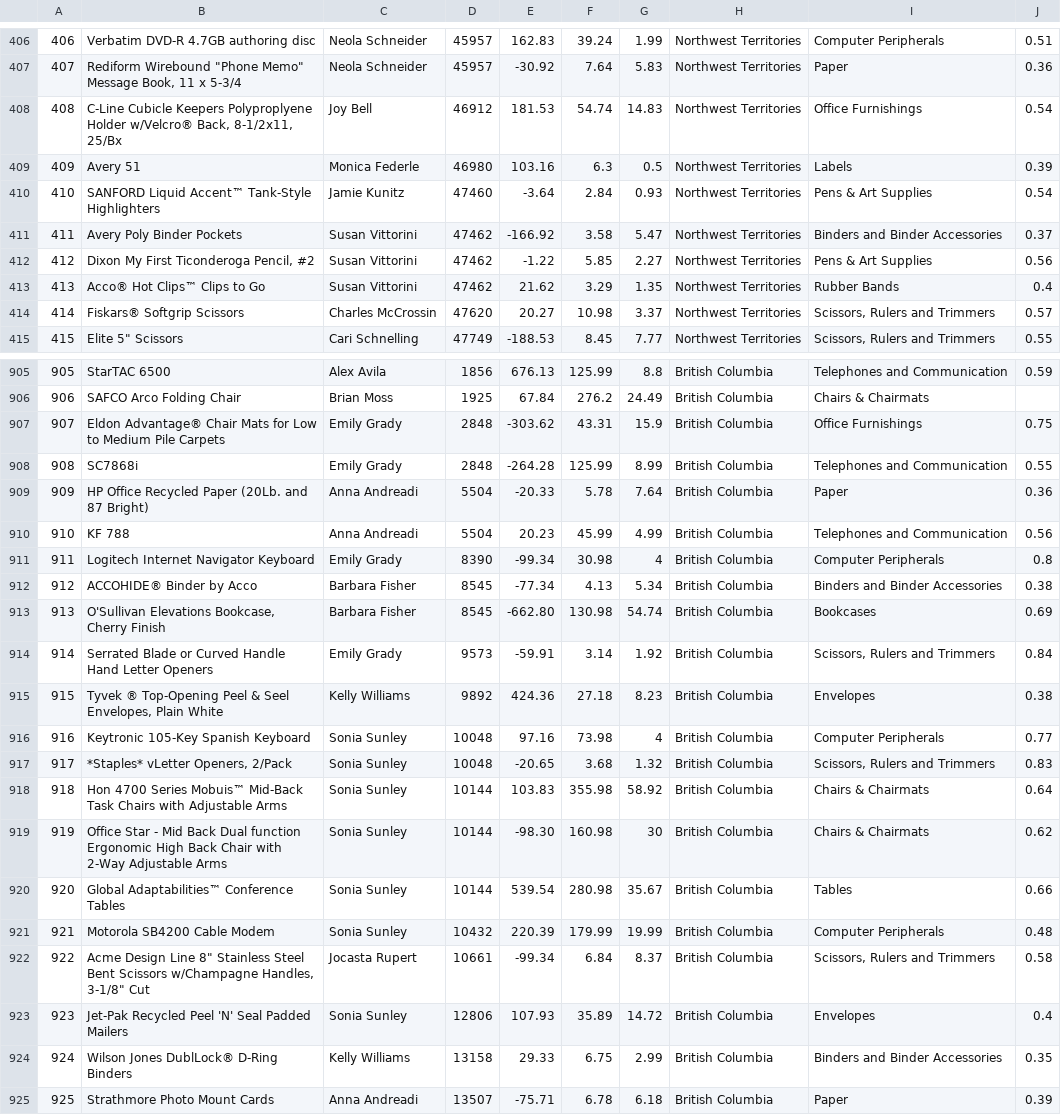
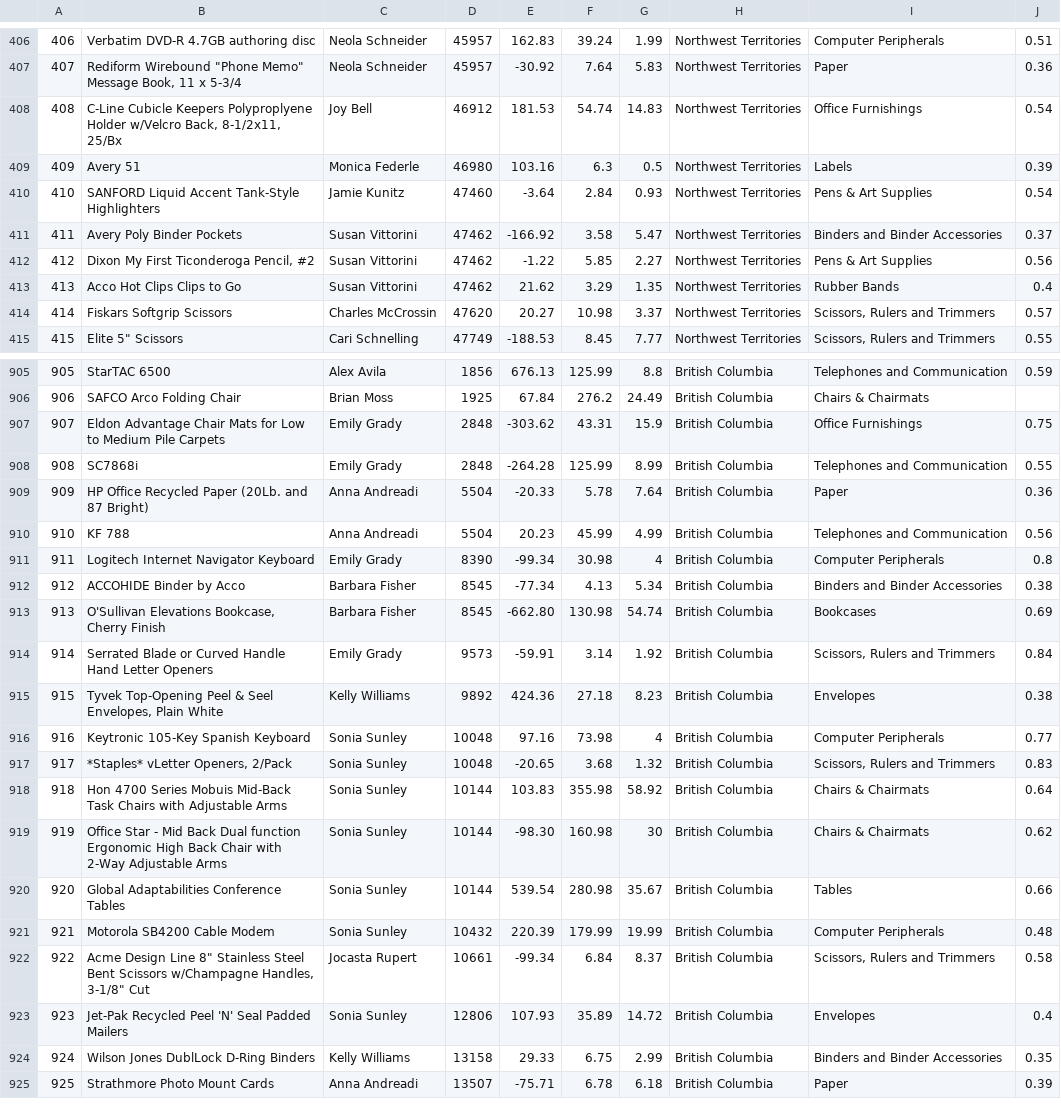
Before and after one commit to christiannaths/csv-version-control-example, a CSV file: SampleCSVFile_119kb.csv, drawn as a sheet; only a part is shown, gaps mark what is left out; the diff covers the shown part only; the diff names each change by its address in the sheet, - before the commit and + after, or states it on an @@ line.

```diff
--- a/SampleCSVFile_119kb.csv
+++ b/SampleCSVFile_119kb.csv
-B408: …Polyproplyene Holder w/Velcro® Back, 8-1/2x11,…
+B408: …Polyproplyene Holder w/Velcro Back, 8-1/2x11,…
-B410: SANFORD Liquid Accent™ Tank-Style Highlighters
+B410: SANFORD Liquid Accent Tank-Style Highlighters
-B413: Acco® Hot Clips™ Clips to Go
+B413: Acco Hot Clips Clips to Go
-B414: Fiskars® Softgrip Scissors
+B414: Fiskars Softgrip Scissors
-B907: Eldon Advantage® Chair Mats…
+B907: Eldon Advantage Chair Mats…
-B912: ACCOHIDE® Binder by Acco
+B912: ACCOHIDE Binder by Acco
-B915: Tyvek ® Top-Opening Peel…
+B915: Tyvek Top-Opening Peel…
-B918: …4700 Series Mobuis™ Mid-Back Task…
+B918: …4700 Series Mobuis Mid-Back Task…
-B920: Global Adaptabilities™ Conference Tables
+B920: Global Adaptabilities Conference Tables
-B924: Wilson Jones DublLock® D-Ring Binders
+B924: Wilson Jones DublLock D-Ring Binders
```
Also changed, not shown: 129 edited cells elsewhere in this file.
